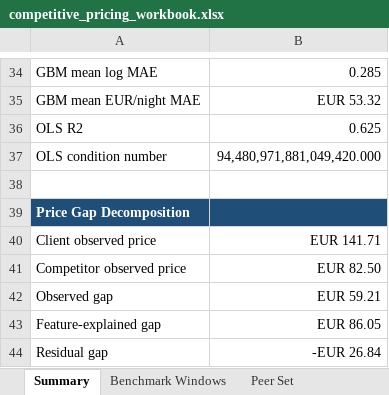
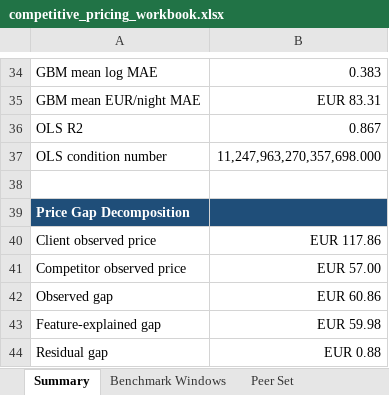
Before and after one commit to ThePopped/tourism-pricing-analytics, an Excel workbook: data/modelling/competitive_pricing_workbook.xlsx, sheet Summary, drawn as a sheet; only a part is shown, gaps mark what is left out; values as stored, in another font and other column widths than the file's, no borders; the diff covers the shown part only; the diff names each change by its address in the sheet, - before the commit and + after, or states it on an @@ line.

```diff
--- a/data/modelling/competitive_pricing_workbook.xlsx (sheet Summary)
+++ b/data/modelling/competitive_pricing_workbook.xlsx (sheet Summary)
-B34: 0.285
+B34: 0.383
-B35: EUR 53.32
+B35: EUR 83.31
-B36: 0.625
+B36: 0.867
-B37: 94,480,971,881,049,420.000
+B37: 11,247,963,270,357,698.000
-B40: EUR 141.71
+B40: EUR 117.86
-B41: EUR 82.50
+B41: EUR 57.00
-B42: EUR 59.21
+B42: EUR 60.86
-B43: EUR 86.05
+B43: EUR 59.98
-B44: -EUR 26.84
+B44: EUR 0.88
```
Also changed, not shown: 20 edited cells elsewhere in this sheet, sheet Adjusted Peer Rows, sheet Raw Peer Rows, sheet Peer Set, sheet Gap Decomposition, sheet Benchmark Windows, 8 other files.
